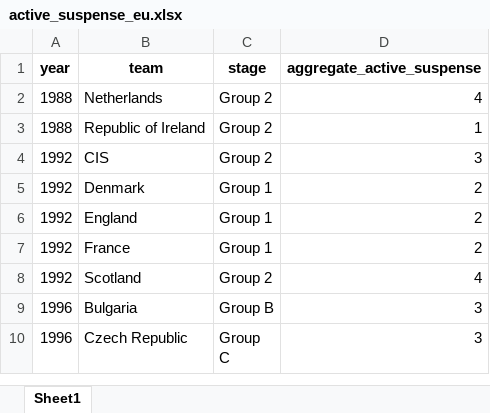
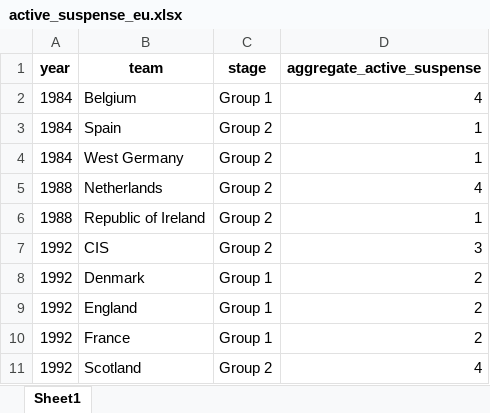
Before and after one commit to AEGDDI/tiebreak_wc, an Excel workbook: data/out/wiki/men/uefa/eu/active_suspense_eu.xlsx, sheet Sheet1, drawn as a sheet; only a part is shown; the shorter side is filled out with more unchanged rows; values as stored, in another font and other column widths than the file's, no borders; the diff names each change by its address in the sheet, - before the commit and + after, or states it on an @@ line.

```diff
--- a/data/out/wiki/men/uefa/eu/active_suspense_eu.xlsx (sheet Sheet1)
+++ b/data/out/wiki/men/uefa/eu/active_suspense_eu.xlsx (sheet Sheet1)
+row 2: 1984 | Belgium | Group 1 | 4
+row 3: 1984 | Spain | Group 2 | 1
+row 4: 1984 | West Germany | Group 2 | 1
```
Also changed, not shown: data/out/wiki/men/uefa/eu/active_suspense_results_eu.xlsx, data/out/wiki/men/uefa/eu/standings_eu_uefa_men.xlsx, 4 other files.
